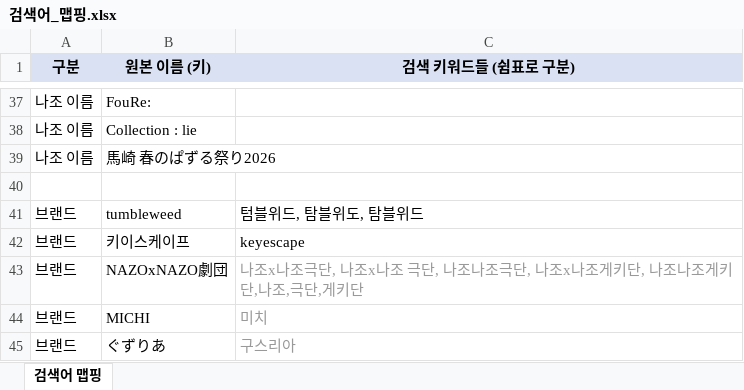
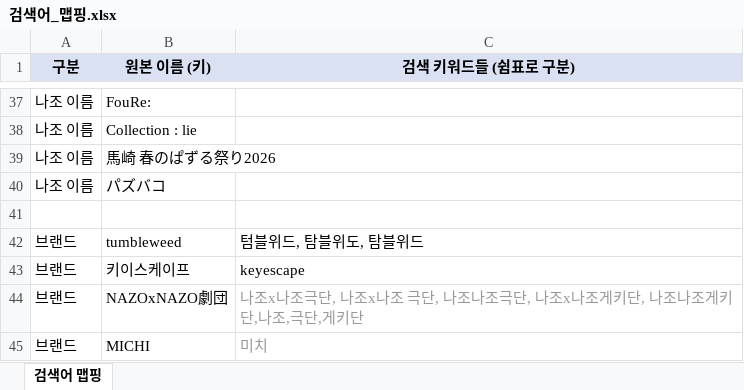
Before and after one commit to delve6127/Nazoblog, an Excel workbook: 검색어_맵핑.xlsx, sheet 검색어 맵핑, drawn as a sheet; only a part is shown, gaps mark what is left out; the shorter side is filled out with more unchanged rows; values as stored, in another font and other column widths than the file's, no borders; the diff names each change by its address in the sheet, - before the commit and + after, or states it on an @@ line.

```diff
--- a/검색어_맵핑.xlsx (sheet 검색어 맵핑)
+++ b/검색어_맵핑.xlsx (sheet 검색어 맵핑)
+row 40: 나조 이름 | パズバコ
```
Also changed, not shown: 1 other file.
